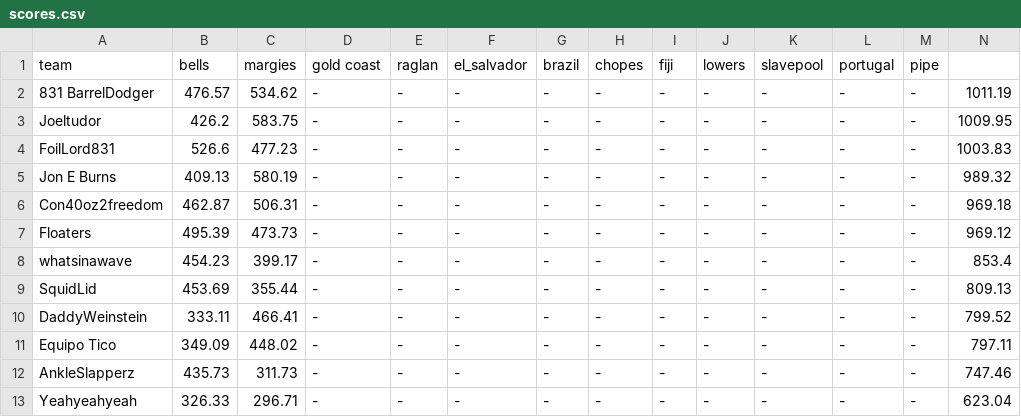
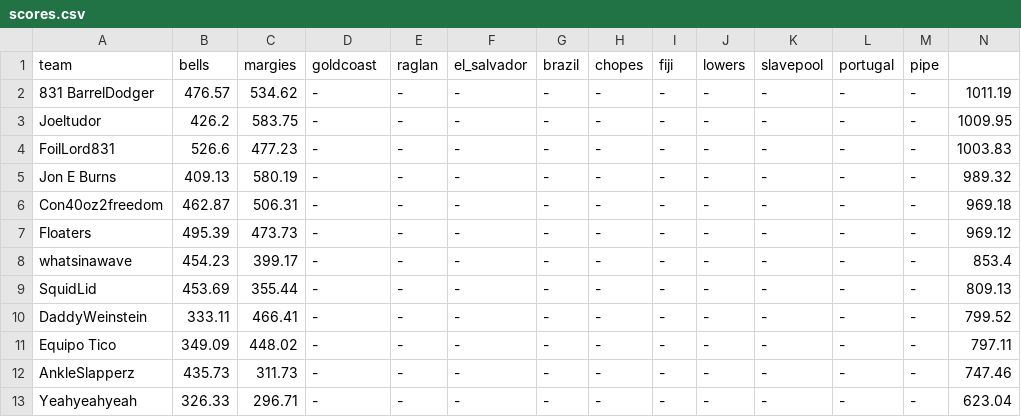
Before and after one commit to parkerwood10/Metakookverse, a CSV file: scores.csv, drawn as a sheet.

Commit message:
Fix column name in scores.csv
Updated column name 'gold coast' to 'goldcoast' in scores.csv.

```diff
--- a/scores.csv
+++ b/scores.csv
@@ -1,2 +1,2 @@
-team,bells,margies,gold coast,raglan,el_salvador,brazil,chopes,fiji,lowers,slavepool,portugal,pipe
+team,bells,margies,goldcoast,raglan,el_salvador,brazil,chopes,fiji,lowers,slavepool,portugal,pipe
 831 BarrelDodger,476.57,534.62,-,-,-,-,-,-,-,-,-,-,1011.19
```
